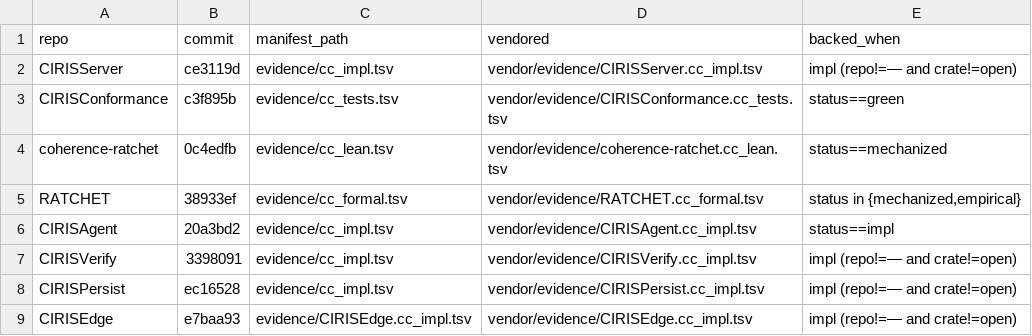
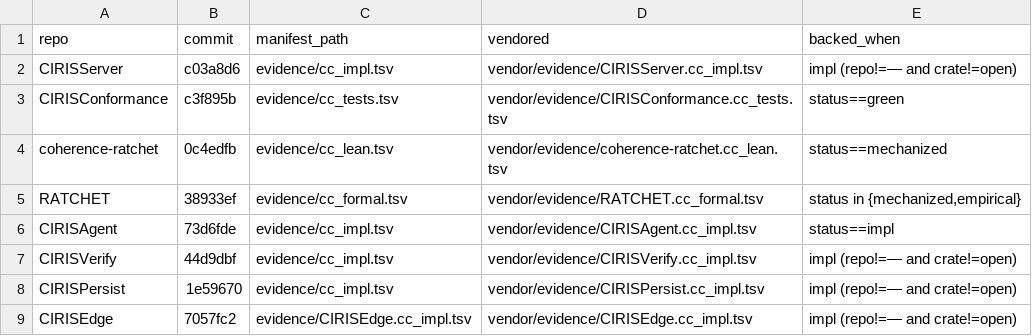
Before and after one commit to CIRISAI/CIRISConstitution, a TSV file: constitution/evidence_pins.tsv, drawn as a sheet.

```diff
--- a/constitution/evidence_pins.tsv
+++ b/constitution/evidence_pins.tsv
@@ -1,3 +1,3 @@
 repo	commit	manifest_path	vendored	backed_when
-CIRISServer	ce3119d	evidence/cc_impl.tsv	vendor/evidence/CIRISServer.cc_impl.tsv	impl (repo!=— and crate!=open)
+CIRISServer	c03a8d6	evidence/cc_impl.tsv	vendor/evidence/CIRISServer.cc_impl.tsv	impl (repo!=— and crate!=open)
 CIRISConformance	c3f895b	evidence/cc_tests.tsv	vendor/evidence/CIRISConformance.cc_tests.tsv	status==green
@@ -5,5 +5,5 @@ coherence-ratchet	0c4edfb	evidence/cc_lean.tsv	vendor/evidence/coherence-ratchet
 RATCHET	38933ef	evidence/cc_formal.tsv	vendor/evidence/RATCHET.cc_formal.tsv	status in {mechanized,empirical}
-CIRISAgent	20a3bd2	evidence/cc_impl.tsv	vendor/evidence/CIRISAgent.cc_impl.tsv	status==impl
-CIRISVerify	3398091	evidence/cc_impl.tsv	vendor/evidence/CIRISVerify.cc_impl.tsv	impl (repo!=— and crate!=open)
-CIRISPersist	ec16528	evidence/cc_impl.tsv	vendor/evidence/CIRISPersist.cc_impl.tsv	impl (repo!=— and crate!=open)
-CIRISEdge	e7baa93	evidence/CIRISEdge.cc_impl.tsv	vendor/evidence/CIRISEdge.cc_impl.tsv	impl (repo!=— and crate!=open)
+CIRISAgent	73d6fde	evidence/cc_impl.tsv	vendor/evidence/CIRISAgent.cc_impl.tsv	status==impl
+CIRISVerify	44d9dbf	evidence/cc_impl.tsv	vendor/evidence/CIRISVerify.cc_impl.tsv	impl (repo!=— and crate!=open)
+CIRISPersist	1e59670	evidence/cc_impl.tsv	vendor/evidence/CIRISPersist.cc_impl.tsv	impl (repo!=— and crate!=open)
+CIRISEdge	7057fc2	evidence/CIRISEdge.cc_impl.tsv	vendor/evidence/CIRISEdge.cc_impl.tsv	impl (repo!=— and crate!=open)
```
Also changed, not shown: constitution/claims.tsv, 10 other files.
